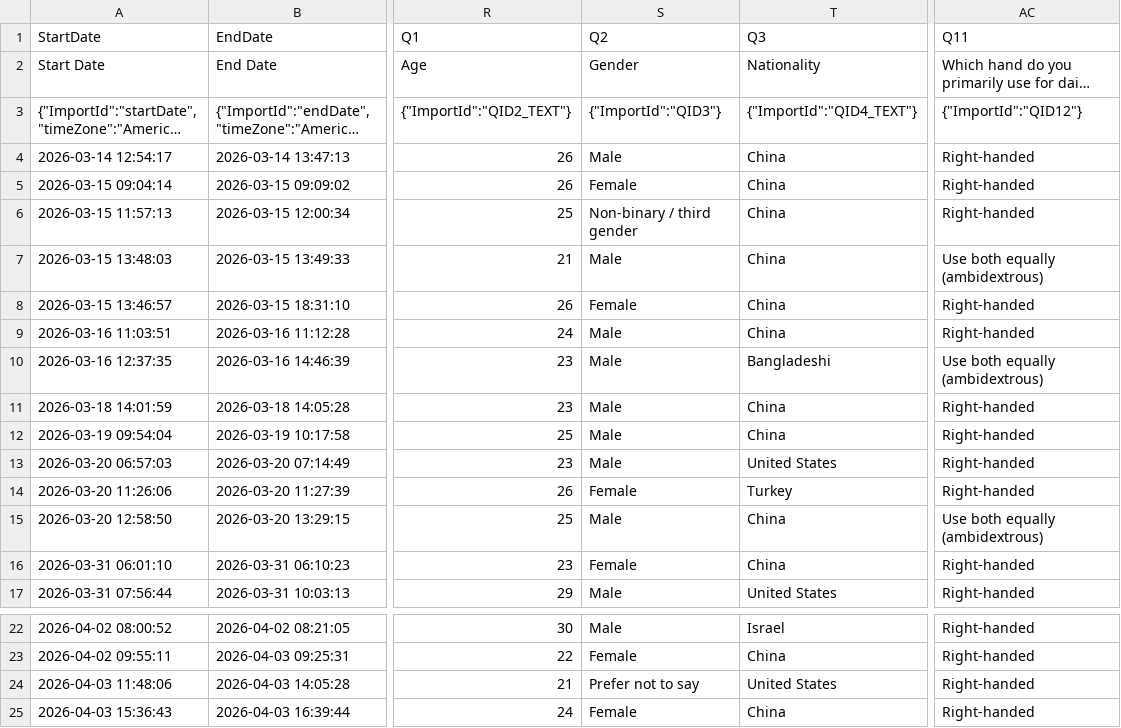
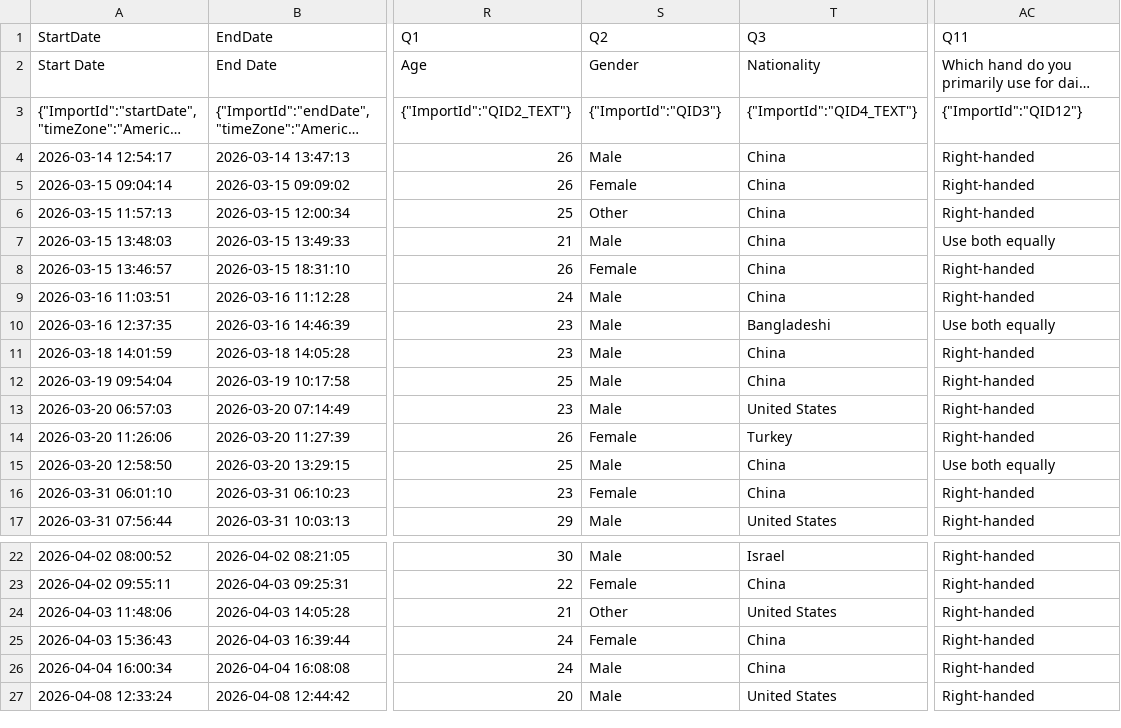
Before and after one commit to yxlin02/HCICarSim, a CSV file: Data/demographics.csv, drawn as a sheet; only a part is shown, gaps mark what is left out; the shorter side is filled out with more unchanged rows; long unchanged cells end in …; the diff names each change by its address in the sheet, - before the commit and + after, or states it on an @@ line.

```diff
--- a/Data/demographics.csv
+++ b/Data/demographics.csv
-S6 (Q2): Non-binary / third gender
+S6 (Q2): Other
-AC7 (Q11): Use both equally (ambidextrous)
+AC7 (Q11): Use both equally
-AC10 (Q11): Use both equally (ambidextrous)
+AC10 (Q11): Use both equally
-AC15 (Q11): Use both equally (ambidextrous)
+AC15 (Q11): Use both equally
-S24 (Q2): Prefer not to say
+S24 (Q2): Other
```
Also changed, not shown: 17 other files.
